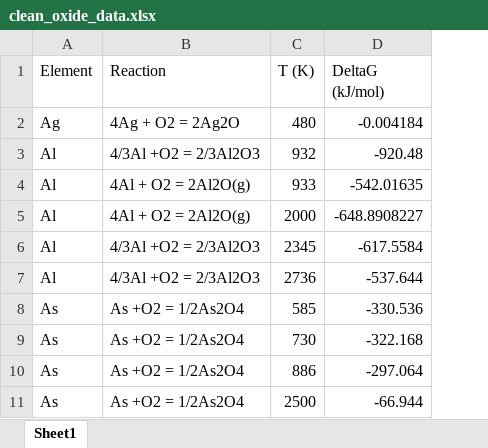
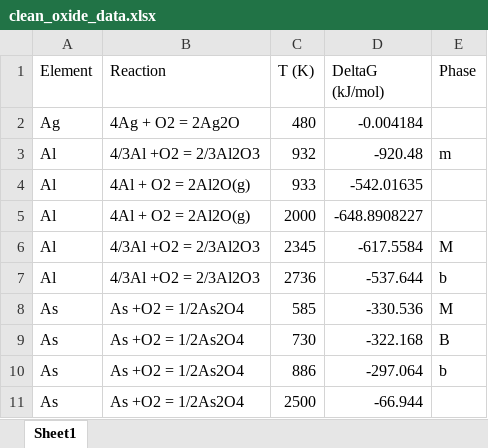
Before and after one commit to seminaia/simulations, an Excel workbook: clean_oxide_data.xlsx, sheet Sheet1, drawn as a sheet; only a part is shown; values as stored, in another font and other column widths than the file's, no borders; the diff names each change by its address in the sheet, - before the commit and + after, or states it on an @@ line.

```diff
--- a/clean_oxide_data.xlsx (sheet Sheet1)
+++ b/clean_oxide_data.xlsx (sheet Sheet1)
+column E (Phase), rows 3-10: m |  |  | M | b | M | B | b
```
Also changed, not shown: 2 other files.
